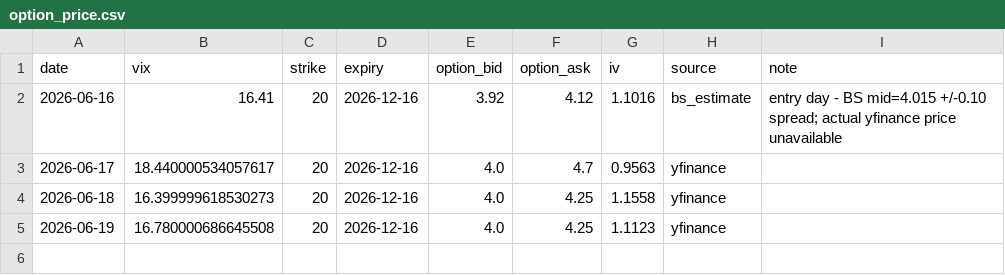
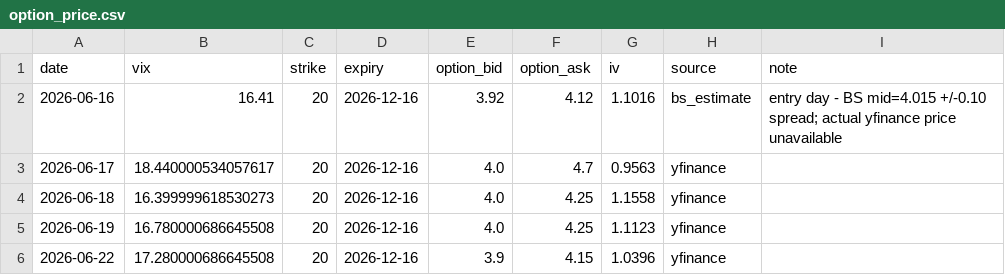
Before and after one commit to laimanto/vix, a CSV file: data/option_price.csv, drawn as a sheet; the diff names each change by its address in the sheet, - before the commit and + after, or states it on an @@ line.

```diff
--- a/data/option_price.csv
+++ b/data/option_price.csv
+row 6: 2026-06-22 | 17.280000686645508 | 20 | 2026-12-16 | 3.9 | 4.15 | 1.0396 | yfinance
```
Also changed, not shown: data/daily_log.csv, 2 other files.
